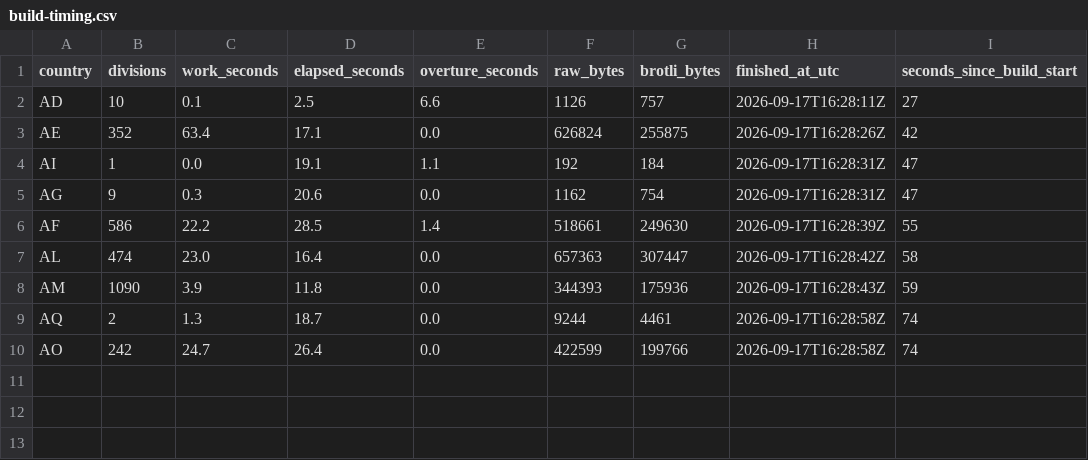
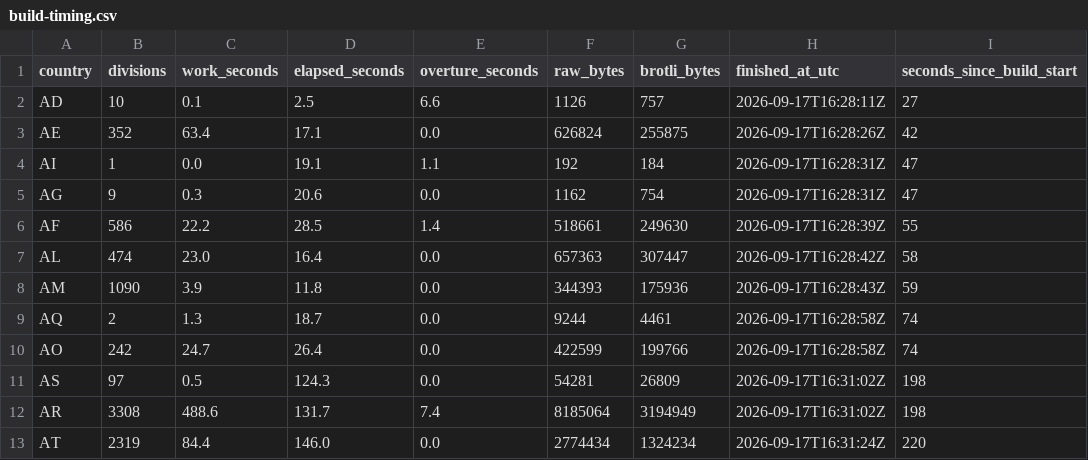
Before and after one commit to dellarosamarco/mappy-map, a CSV file: h3-geography/2026-08-19.0/build-timing.csv, drawn as a sheet.

```diff
--- a/h3-geography/2026-08-19.0/build-timing.csv
+++ b/h3-geography/2026-08-19.0/build-timing.csv
@@ -10 +10,4 @@ AQ,2,1.3,18.7,0.0,9244,4461,2026-09-17T16:28:58Z,74
 AO,242,24.7,26.4,0.0,422599,199766,2026-09-17T16:28:58Z,74
+AS,97,0.5,124.3,0.0,54281,26809,2026-09-17T16:31:02Z,198
+AR,3308,488.6,131.7,7.4,8185064,3194949,2026-09-17T16:31:02Z,198
+AT,2319,84.4,146.0,0.0,2774434,1324234,2026-09-17T16:31:24Z,220
```
Also changed, not shown: 8 other files.
